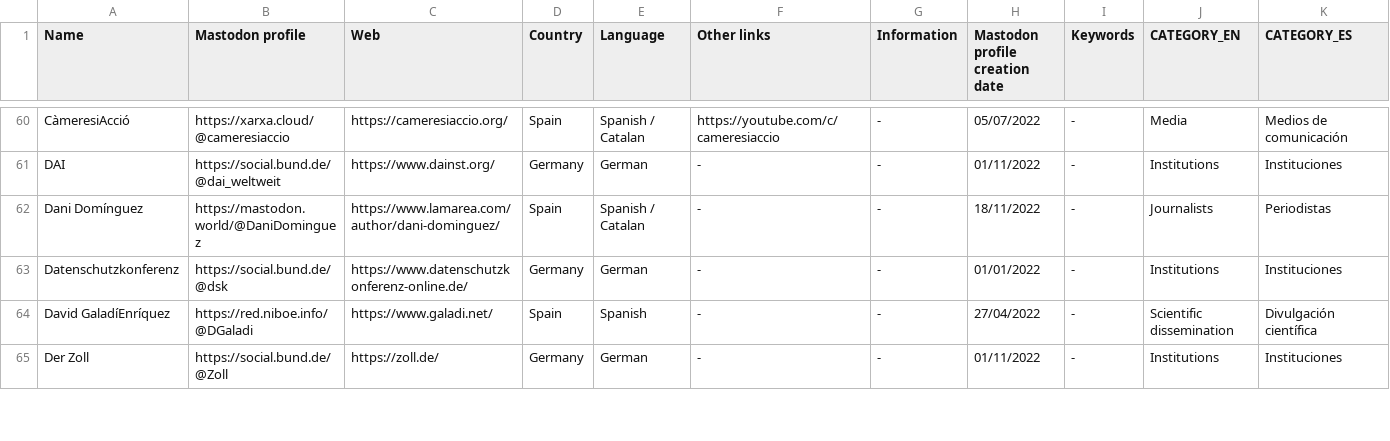
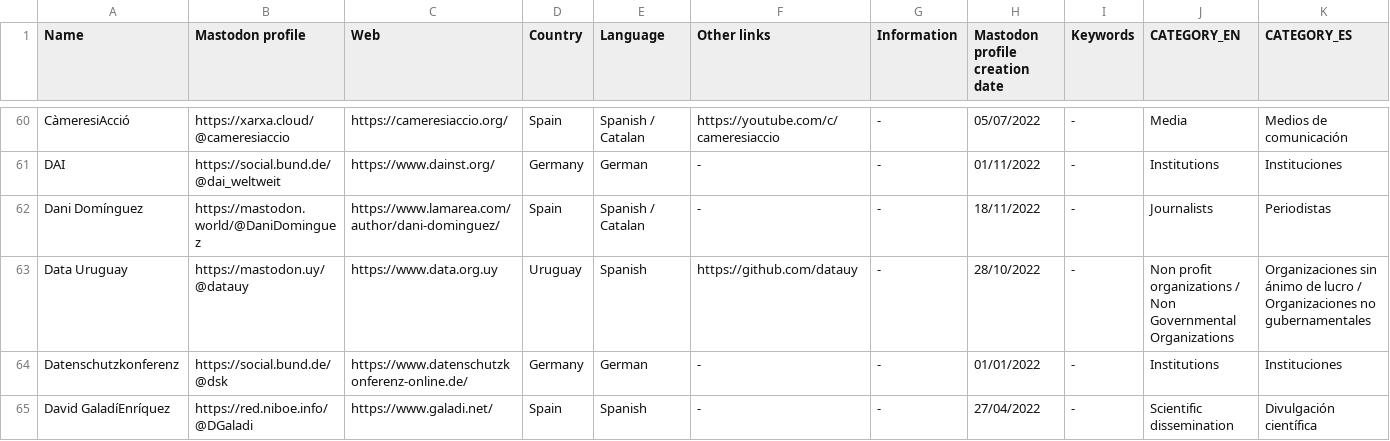
Before and after one commit to jmrplens/mastodon_official_profiles, a CSV file: MAIN.csv, drawn as a sheet; only a part is shown, gaps mark what is left out; the shorter side is filled out with more unchanged rows; rows hold the shown columns only; the diff names each change by its address in the sheet, - before the commit and + after, or states it on an @@ line.

```diff
--- a/MAIN.csv
+++ b/MAIN.csv
+row 63: Data Uruguay | https://mastodon.uy/@datauy | https://www.data.org.uy | Uruguay | Spanish | https://github.com/datauy | - | 28/10/2022 | - | Non profit organizations / Non Governmental Organizations | Organizaciones sin ánimo de lucro / Organizaciones no gubernamentales
```
Also changed, not shown: docs/MAIN_web.csv, 4 other files.
